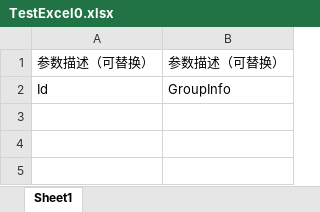
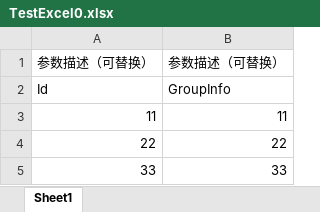
Before and after one commit to Gipsyzgm/MyFrameWork, an Excel workbook: MyFrameWork/ConfigExcels/TestExcel0.xlsx, sheet Sheet1, drawn as a sheet; values as stored, in another font and other column widths than the file's, no borders; the diff names each change by its address in the sheet, - before the commit and + after, or states it on an @@ line.

```diff
--- a/MyFrameWork/ConfigExcels/TestExcel0.xlsx (sheet Sheet1)
+++ b/MyFrameWork/ConfigExcels/TestExcel0.xlsx (sheet Sheet1)
+row 3: 11 | 11
+row 4: 22 | 22
+row 5: 33 | 33
```
Also changed, not shown: MyFrameWork/ConfigExcels/TestDicExcel.xlsx, MyFrameWork/ConfigExcels/测试字典配置表.xlsx, 8 other files.
